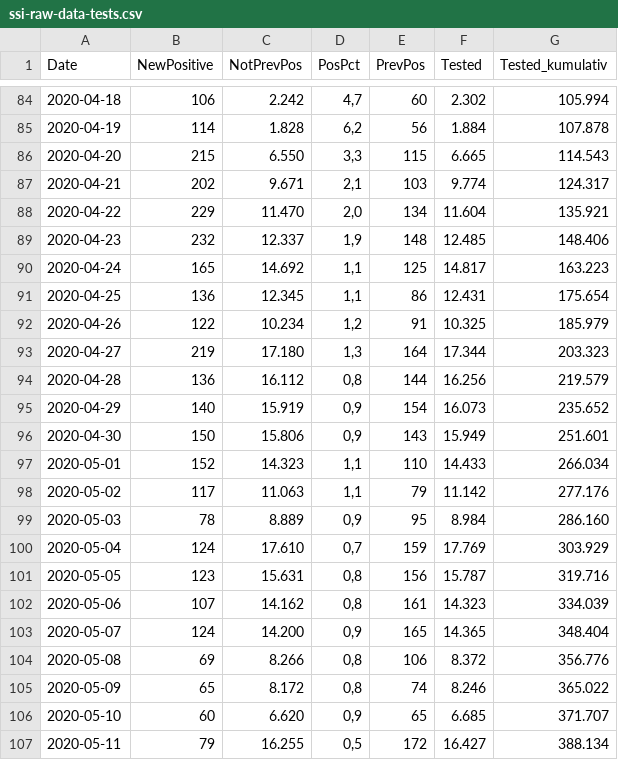
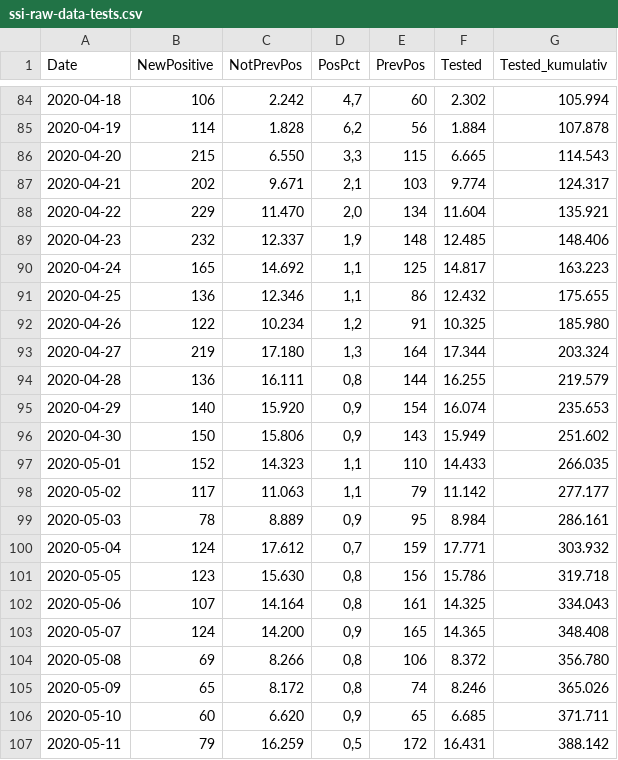
Before and after one commit to covid-19-sim/covid-19.sst.dk, a CSV file: ssi-raw-data-tests.csv, drawn as a sheet; only a part is shown, gaps mark what is left out; the diff covers the shown part only.

```diff
--- a/ssi-raw-data-tests.csv
+++ b/ssi-raw-data-tests.csv
@@ -90,18 +90,18 @@ Date,NewPositive,NotPrevPos,PosPct,PrevPos,Tested,Tested_kumulativ
 2020-04-24,     165,  14.692," 1,1",     125,  14.817, 163.223
-2020-04-25,     136,  12.345," 1,1",      86,  12.431, 175.654
-2020-04-26,     122,  10.234," 1,2",      91,  10.325, 185.979
-2020-04-27,     219,  17.180," 1,3",     164,  17.344, 203.323
-2020-04-28,     136,  16.112," 0,8",     144,  16.256, 219.579
-2020-04-29,     140,  15.919," 0,9",     154,  16.073, 235.652
-2020-04-30,     150,  15.806," 0,9",     143,  15.949, 251.601
-2020-05-01,     152,  14.323," 1,1",     110,  14.433, 266.034
-2020-05-02,     117,  11.063," 1,1",      79,  11.142, 277.176
-2020-05-03,      78,   8.889," 0,9",      95,   8.984, 286.160
-2020-05-04,     124,  17.610," 0,7",     159,  17.769, 303.929
-2020-05-05,     123,  15.631," 0,8",     156,  15.787, 319.716
-2020-05-06,     107,  14.162," 0,8",     161,  14.323, 334.039
-2020-05-07,     124,  14.200," 0,9",     165,  14.365, 348.404
-2020-05-08,      69,   8.266," 0,8",     106,   8.372, 356.776
-2020-05-09,      65,   8.172," 0,8",      74,   8.246, 365.022
-2020-05-10,      60,   6.620," 0,9",      65,   6.685, 371.707
-2020-05-11,      79,  16.255," 0,5",     172,  16.427, 388.134
+2020-04-25,     136,  12.346," 1,1",      86,  12.432, 175.655
+2020-04-26,     122,  10.234," 1,2",      91,  10.325, 185.980
+2020-04-27,     219,  17.180," 1,3",     164,  17.344, 203.324
+2020-04-28,     136,  16.111," 0,8",     144,  16.255, 219.579
+2020-04-29,     140,  15.920," 0,9",     154,  16.074, 235.653
+2020-04-30,     150,  15.806," 0,9",     143,  15.949, 251.602
+2020-05-01,     152,  14.323," 1,1",     110,  14.433, 266.035
+2020-05-02,     117,  11.063," 1,1",      79,  11.142, 277.177
+2020-05-03,      78,   8.889," 0,9",      95,   8.984, 286.161
+2020-05-04,     124,  17.612," 0,7",     159,  17.771, 303.932
+2020-05-05,     123,  15.630," 0,8",     156,  15.786, 319.718
+2020-05-06,     107,  14.164," 0,8",     161,  14.325, 334.043
+2020-05-07,     124,  14.200," 0,9",     165,  14.365, 348.408
+2020-05-08,      69,   8.266," 0,8",     106,   8.372, 356.780
+2020-05-09,      65,   8.172," 0,8",      74,   8.246, 365.026
+2020-05-10,      60,   6.620," 0,9",      65,   6.685, 371.711
+2020-05-11,      79,  16.259," 0,5",     172,  16.431, 388.142
```
Also changed, not shown: 1 added row and 56 edited cells elsewhere in this file, ssi-raw-data-deaths.csv, sst-raw-data-hospitalised.csv, 3 other files.
